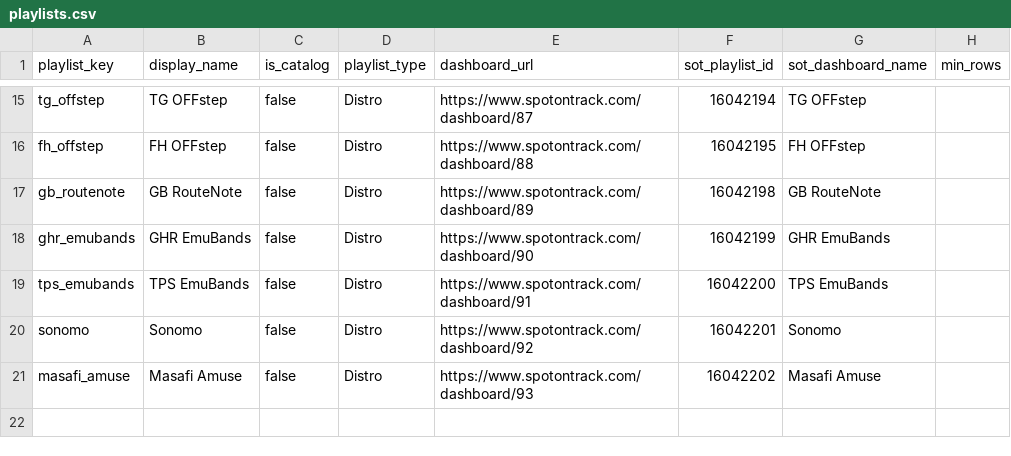
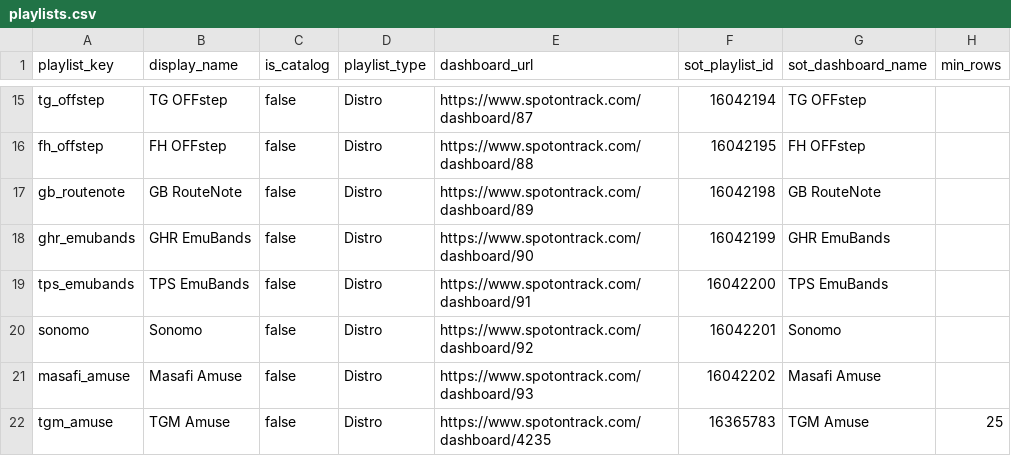
Before and after one commit to niksaxena1/StreamBase, a CSV file: config/playlists.csv, drawn as a sheet; only a part is shown, gaps mark what is left out; the diff names each change by its address in the sheet, - before the commit and + after, or states it on an @@ line.

```diff
--- a/config/playlists.csv
+++ b/config/playlists.csv
+row 22: tgm_amuse | TGM Amuse | false | Distro | https://www.spotontrack.com/dashboard/4235 | 16365783 | TGM Amuse | 25
```
Also changed, not shown: 3 other files.
